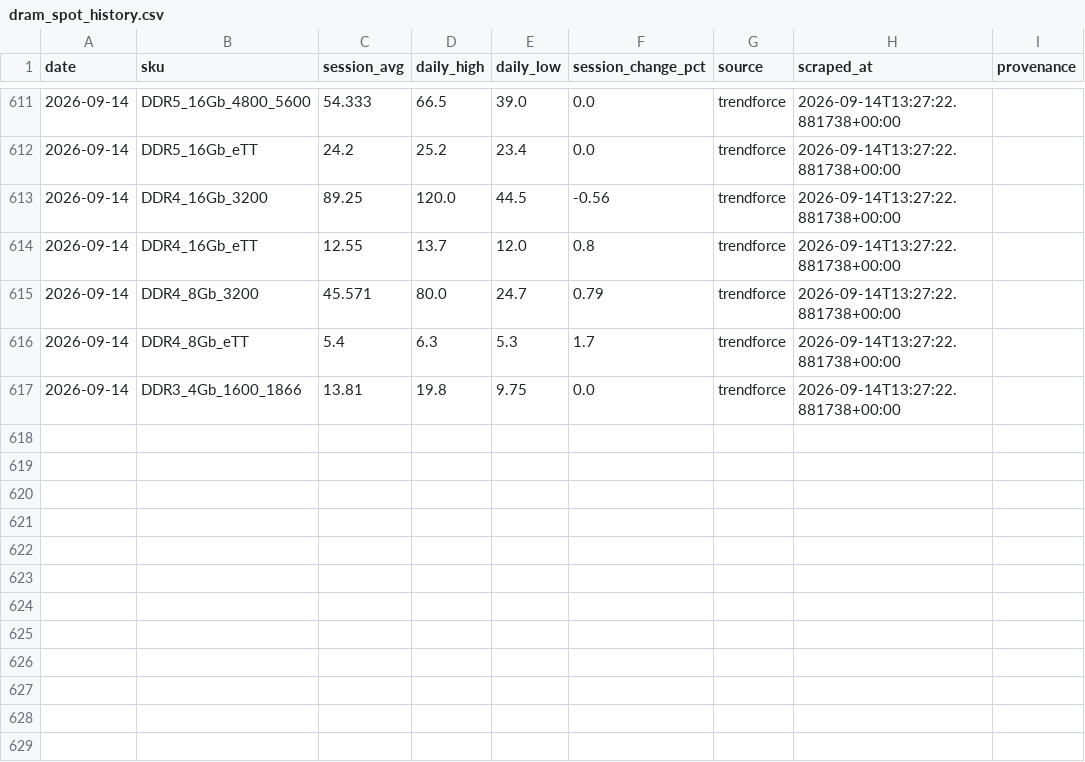
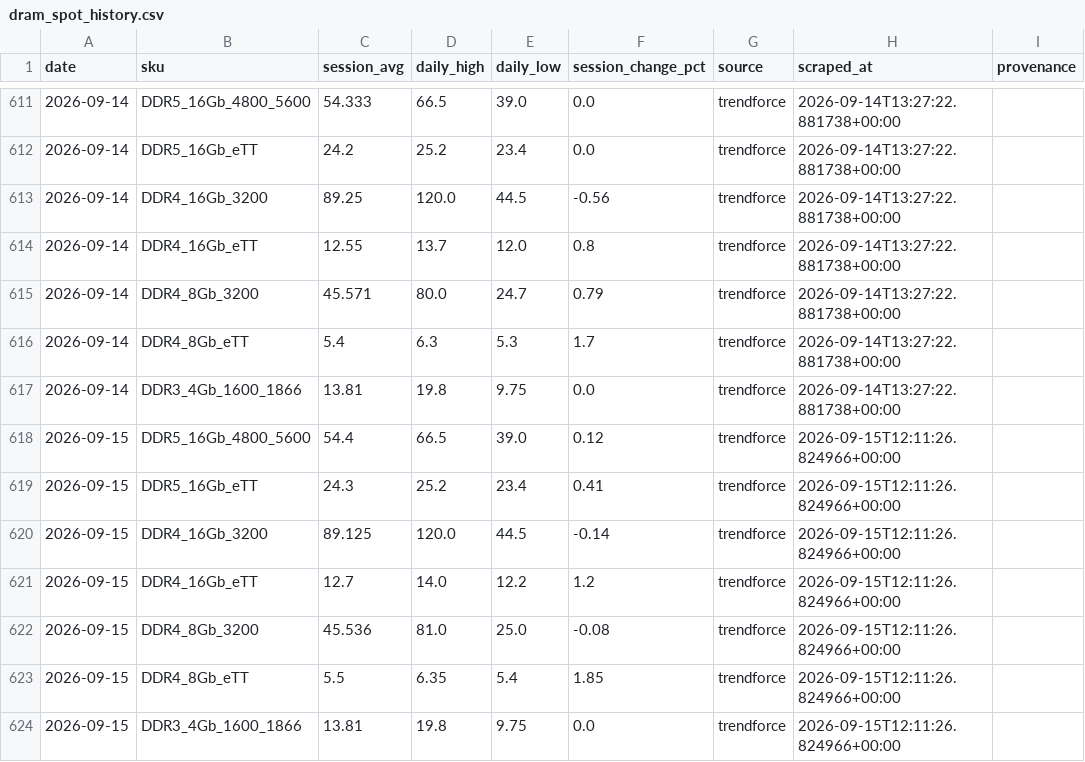
Before and after one commit to 94yz6n6q9z-arch/Memory-Cycle-Daily-Report, a CSV file: data/dram_spot_history.csv, drawn as a sheet; only a part is shown, gaps mark what is left out.

```diff
--- a/data/dram_spot_history.csv
+++ b/data/dram_spot_history.csv
@@ -617 +617,8 @@ date,sku,session_avg,daily_high,daily_low,session_change_pct,source,scraped_at,p
 2026-09-14,DDR3_4Gb_1600_1866,13.81,19.8,9.75,0.0,trendforce,2026-09-14T13:27:22.881738+00:00,
+2026-09-15,DDR5_16Gb_4800_5600,54.4,66.5,39.0,0.12,trendforce,2026-09-15T12:11:26.824966+00:00,
+2026-09-15,DDR5_16Gb_eTT,24.3,25.2,23.4,0.41,trendforce,2026-09-15T12:11:26.824966+00:00,
+2026-09-15,DDR4_16Gb_3200,89.125,120.0,44.5,-0.14,trendforce,2026-09-15T12:11:26.824966+00:00,
+2026-09-15,DDR4_16Gb_eTT,12.7,14.0,12.2,1.2,trendforce,2026-09-15T12:11:26.824966+00:00,
+2026-09-15,DDR4_8Gb_3200,45.536,81.0,25.0,-0.08,trendforce,2026-09-15T12:11:26.824966+00:00,
+2026-09-15,DDR4_8Gb_eTT,5.5,6.35,5.4,1.85,trendforce,2026-09-15T12:11:26.824966+00:00,
+2026-09-15,DDR3_4Gb_1600_1866,13.81,19.8,9.75,0.0,trendforce,2026-09-15T12:11:26.824966+00:00,
```
Also changed, not shown: data/dram_contract_actuals.csv, 22 other files.
